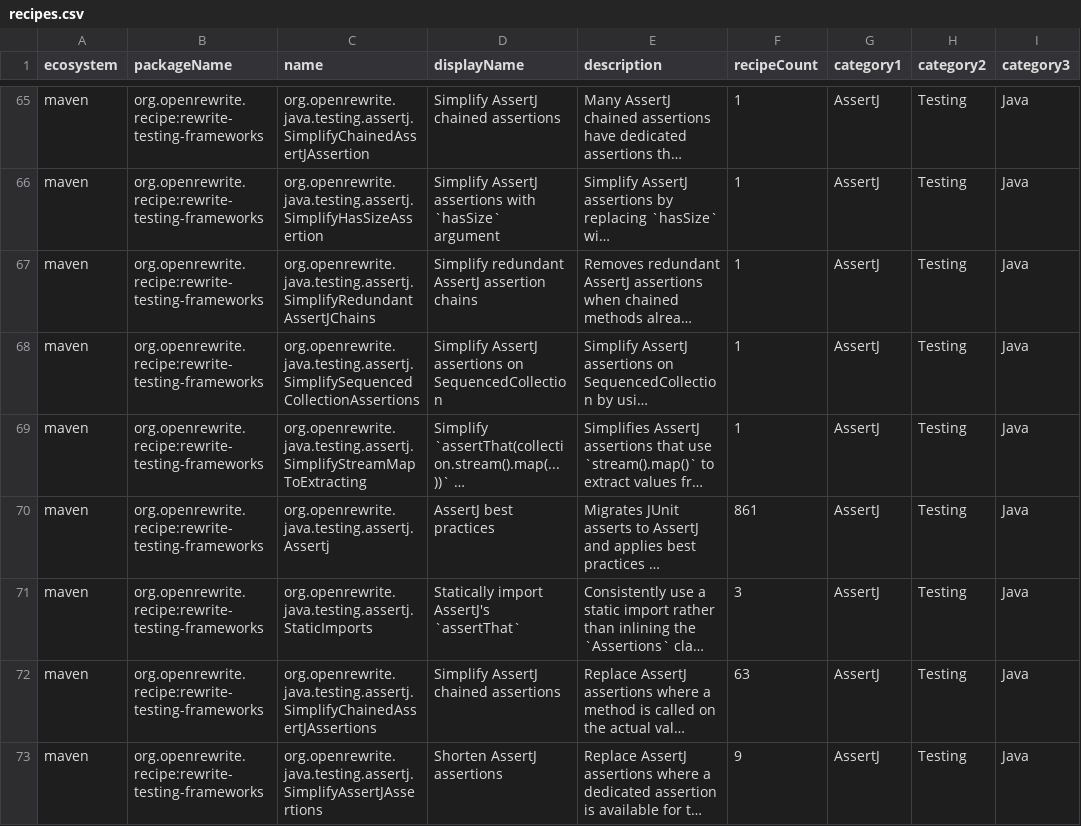
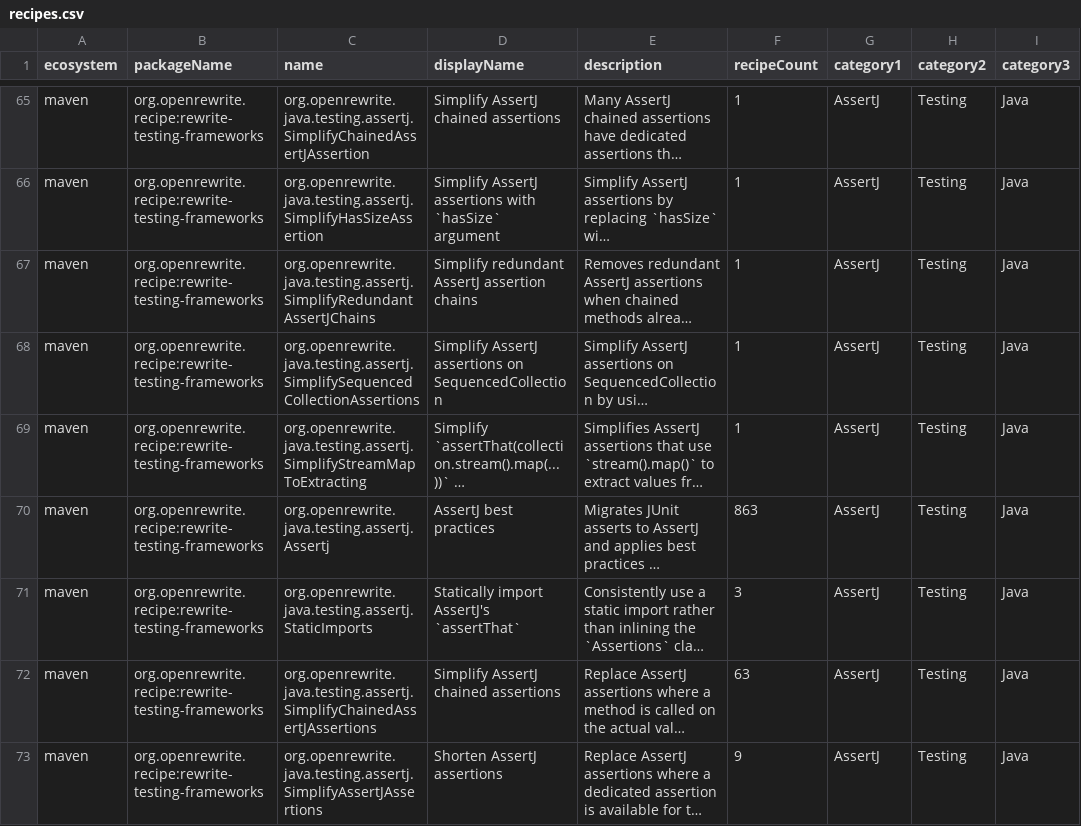
Before and after one commit to openrewrite/rewrite-testing-frameworks, a CSV file: src/main/resources/META-INF/rewrite/recipes.csv, drawn as a sheet; only a part is shown, gaps mark what is left out; long unchanged cells end in …; the diff covers the shown part only; the diff names each change by its address in the sheet, - before the commit and + after, or states it on an @@ line.

Commit message:
Add recipe to replace MockitoTestExecutionListener with framework-appropriate Mockito initialization
Adds ReplaceMockitoTestExecutionListener recipe that migrates away from
@TestExecutionListeners(MockitoTestExecutionListener.class) to the
appropriate Mockito initialization for the test framework in use:
- JUnit 5: @ExtendWith(MockitoExtension.class)
- JUnit 4: @RunWith(MockitoJUnitRunner.class) when no @RunWith exists
- TestNG: MockitoAnnotations.openMocks(this) lifecycle methods

Registered in the Mockito1to3Migration composite recipe.

```diff
--- a/src/main/resources/META-INF/rewrite/recipes.csv
+++ b/src/main/resources/META-INF/rewrite/recipes.csv
-F70 (recipeCount): 861
+F70 (recipeCount): 863
```
Also changed, not shown: 1 added row, 1 removed row and 13 edited cells elsewhere in this file, 6 other files.
